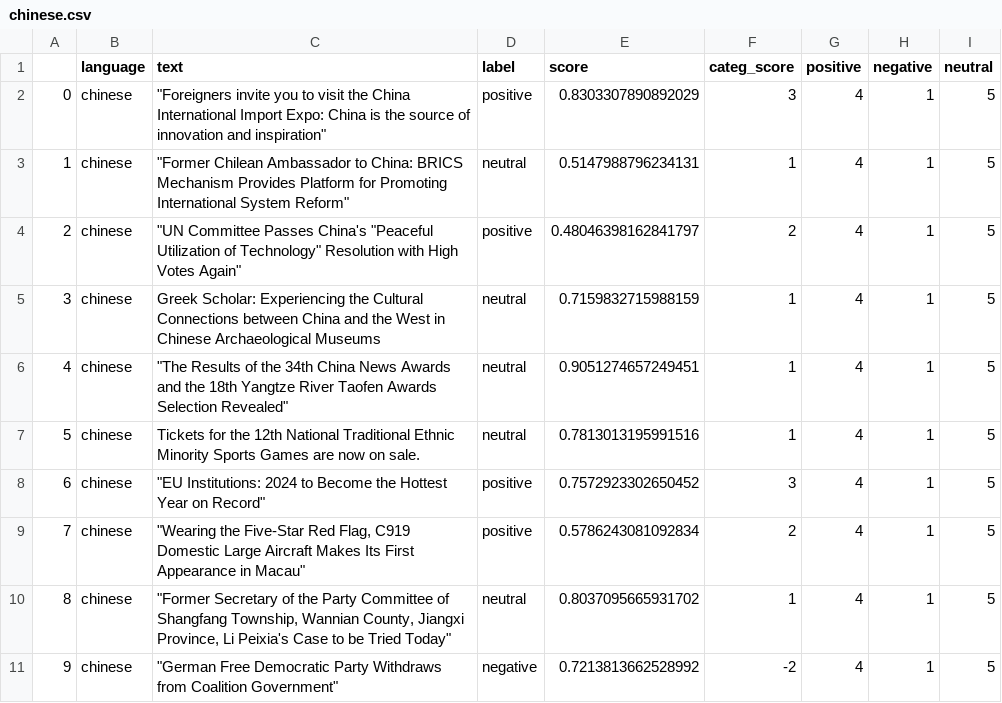
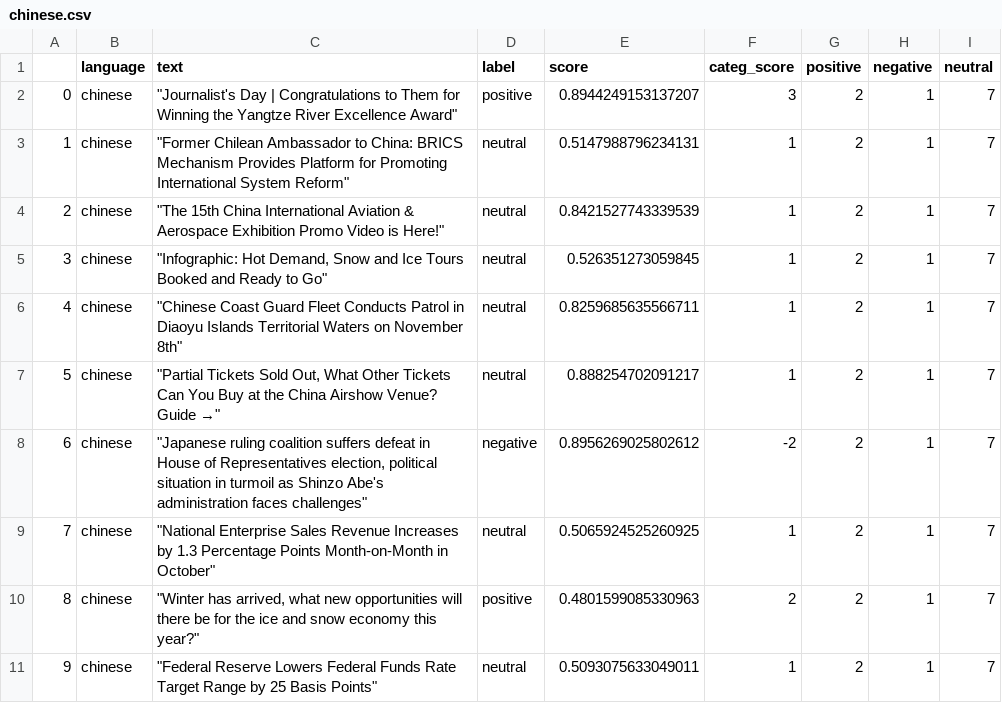
Before and after one commit to mfhan/translatenews, a CSV file: chinese.csv, drawn as a sheet.

```diff
--- a/chinese.csv
+++ b/chinese.csv
@@ -1,11 +1,11 @@
 ,language,text,label,score,categ_score,positive,negative,neutral
-0,chinese,"""Foreigners invite you to visit the China International Import Expo: China is the source of innovation and inspiration""",positive,0.8303307890892029,3,4,1,5
-1,chinese,"""Former Chilean Ambassador to China: BRICS Mechanism Provides Platform for Promoting International System Reform""",neutral,0.5147988796234131,1,4,1,5
-2,chinese,"""UN Committee Passes China's ""Peaceful Utilization of Technology"" Resolution with High Votes Again""",positive,0.48046398162841797,2,4,1,5
-3,chinese,Greek Scholar: Experiencing the Cultural Connections between China and the West in Chinese Archaeological Museums,neutral,0.7159832715988159,1,4,1,5
-4,chinese,"""The Results of the 34th China News Awards and the 18th Yangtze River Taofen Awards Selection Revealed""",neutral,0.9051274657249451,1,4,1,5
-5,chinese,Tickets for the 12th National Traditional Ethnic Minority Sports Games are now on sale.,neutral,0.7813013195991516,1,4,1,5
-6,chinese,"""EU Institutions: 2024 to Become the Hottest Year on Record""",positive,0.7572923302650452,3,4,1,5
-7,chinese,"""Wearing the Five-Star Red Flag, C919 Domestic Large Aircraft Makes Its First Appearance in Macau""",positive,0.5786243081092834,2,4,1,5
-8,chinese,"""Former Secretary of the Party Committee of Shangfang Township, Wannian County, Jiangxi Province, Li Peixia's Case to be Tried Today""",neutral,0.8037095665931702,1,4,1,5
-9,chinese,"""German Free Democratic Party Withdraws from Coalition Government""",negative,0.7213813662528992,-2,4,1,5
+0,chinese,"""Journalist's Day | Congratulations to Them for Winning the Yangtze River Excellence Award""",positive,0.8944249153137207,3,2,1,7
+1,chinese,"""Former Chilean Ambassador to China: BRICS Mechanism Provides Platform for Promoting International System Reform""",neutral,0.5147988796234131,1,2,1,7
+2,chinese,"""The 15th China International Aviation & Aerospace Exhibition Promo Video is Here!""",neutral,0.8421527743339539,1,2,1,7
+3,chinese,"""Infographic: Hot Demand, Snow and Ice Tours Booked and Ready to Go""",neutral,0.526351273059845,1,2,1,7
+4,chinese,"""Chinese Coast Guard Fleet Conducts Patrol in Diaoyu Islands Territorial Waters on November 8th""",neutral,0.8259685635566711,1,2,1,7
+5,chinese,"""Partial Tickets Sold Out, What Other Tickets Can You Buy at the China Airshow Venue? Guide →""",neutral,0.888254702091217,1,2,1,7
+6,chinese,"""Japanese ruling coalition suffers defeat in House of Representatives election, political situation in turmoil as Shinzo Abe's administration faces challenges""",negative,0.8956269025802612,-2,2,1,7
+7,chinese,"""National Enterprise Sales Revenue Increases by 1.3 Percentage Points Month-on-Month in October""",neutral,0.5065924525260925,1,2,1,7
+8,chinese,"""Winter has arrived, what new opportunities will there be for the ice and snow economy this year?""",positive,0.4801599085330963,2,2,1,7
+9,chinese,"""Federal Reserve Lowers Federal Funds Rate Target Range by 25 Basis Points""",neutral,0.5093075633049011,1,2,1,7
```
